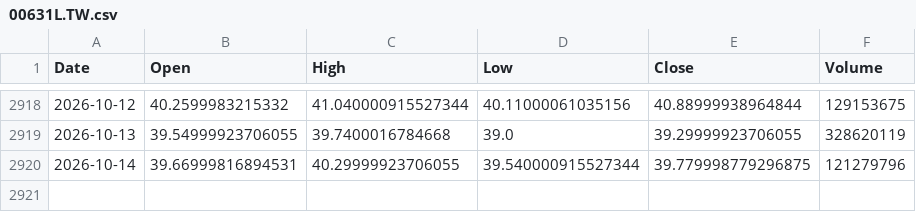
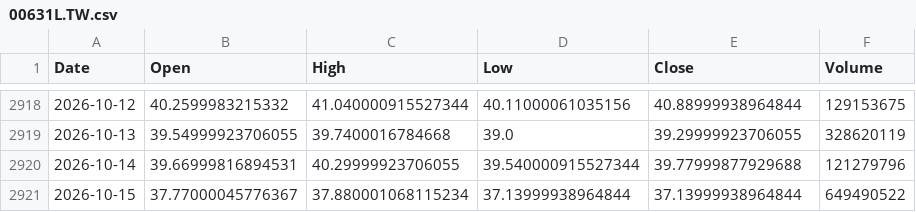
Before and after one commit to culolom/200sm-backtest, a CSV file: data/00631L.TW.csv, drawn as a sheet; only a part is shown, gaps mark what is left out.

```diff
--- a/data/00631L.TW.csv
+++ b/data/00631L.TW.csv
@@ -2919,2 +2919,3 @@ Date,Open,High,Low,Close,Volume
 2026-10-13,39.54999923706055,39.7400016784668,39.0,39.29999923706055,328620119
-2026-10-14,39.66999816894531,40.29999923706055,39.540000915527344,39.779998779296875,121279796
+2026-10-14,39.66999816894531,40.29999923706055,39.540000915527344,39.77999877929688,121279796
+2026-10-15,37.77000045776367,37.880001068115234,37.13999938964844,37.13999938964844,649490522
```
Also changed, not shown: data/0050.TW.csv, data/00878.TW.csv, 5 other files.
